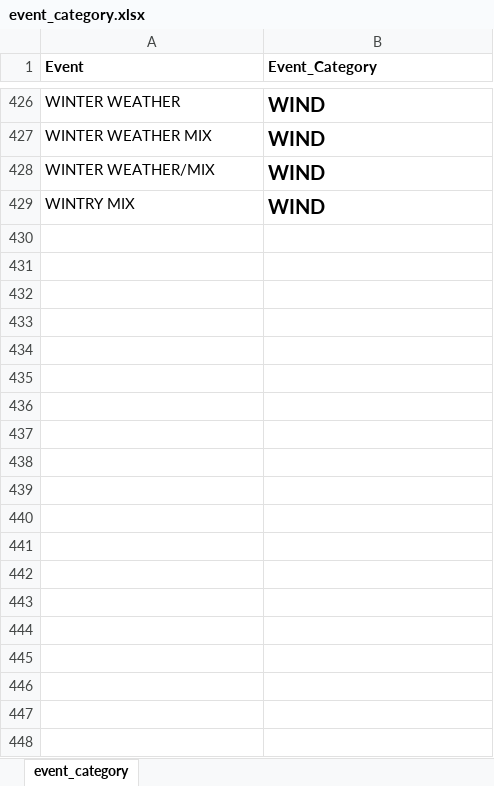
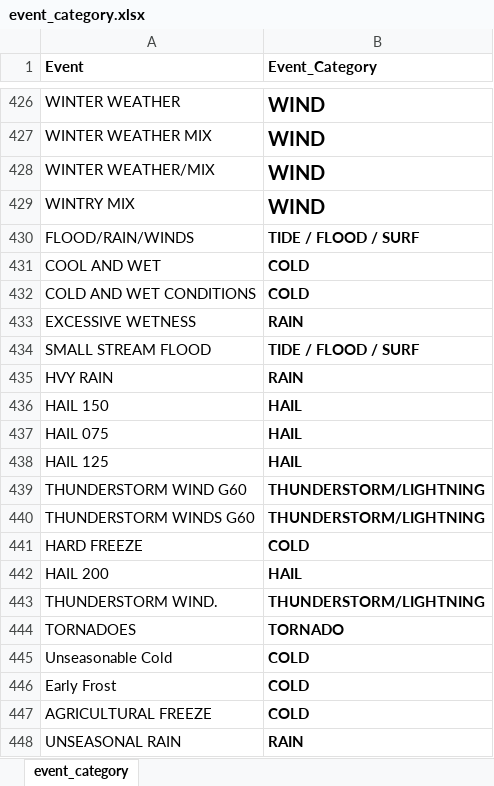
Before and after one commit to Gissi/RepData_PeerAssessment2, an Excel workbook: event_category.xlsx, sheet event_category, drawn as a sheet; only a part is shown, gaps mark what is left out; values as stored, in another font and other column widths than the file's, no borders; the diff names each change by its address in the sheet, - before the commit and + after, or states it on an @@ line.

Commit message:
updated the category file

```diff
--- a/event_category.xlsx (sheet event_category)
+++ b/event_category.xlsx (sheet event_category)
+row 430: FLOOD/RAIN/WINDS | TIDE / FLOOD / SURF
+row 431: COOL AND WET | COLD
+row 432: COLD AND WET CONDITIONS | COLD
+row 433: EXCESSIVE WETNESS | RAIN
+row 434: SMALL STREAM FLOOD | TIDE / FLOOD / SURF
+row 435: HVY RAIN | RAIN
+row 436: HAIL 150 | HAIL
+row 437: HAIL 075 | HAIL
+row 438: HAIL 125 | HAIL
+row 439: THUNDERSTORM WIND G60 | THUNDERSTORM/LIGHTNING
+row 440: THUNDERSTORM WINDS G60 | THUNDERSTORM/LIGHTNING
+row 441: HARD FREEZE | COLD
+row 442: HAIL 200 | HAIL
+row 443: THUNDERSTORM WIND. | THUNDERSTORM/LIGHTNING
+row 444: TORNADOES | TORNADO
+row 445: Unseasonable Cold | COLD
+row 446: Early Frost | COLD
+row 447: AGRICULTURAL FREEZE | COLD
+row 448: UNSEASONAL RAIN | RAIN
```
Also changed, not shown: 1 other file.
